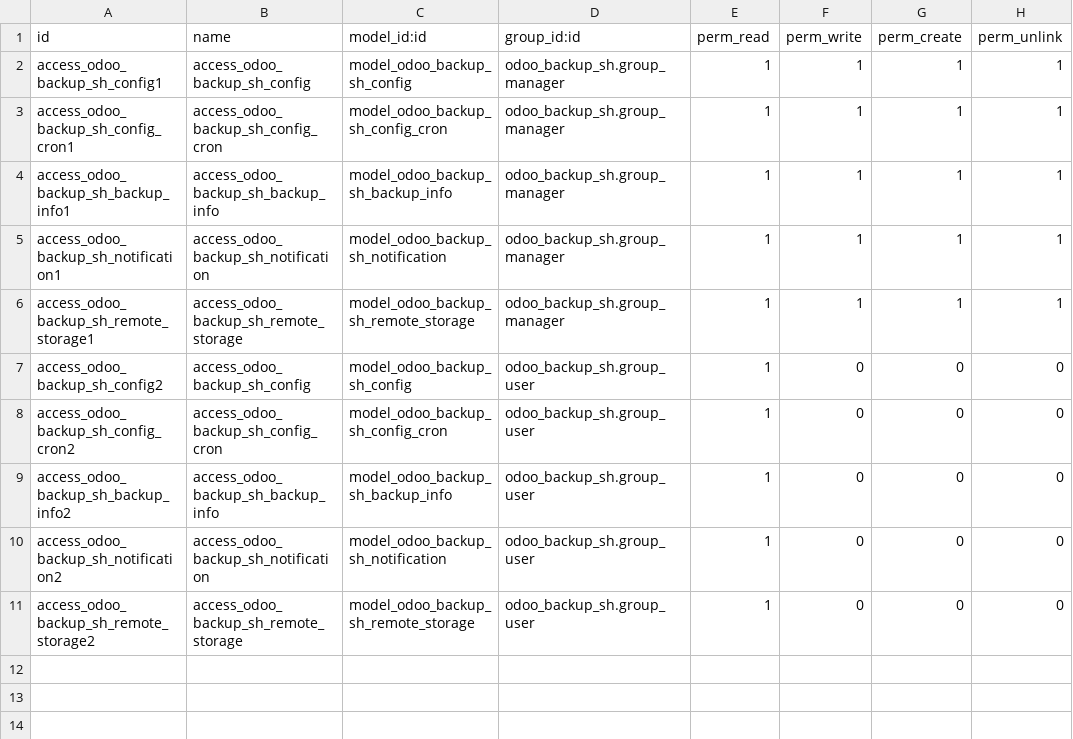
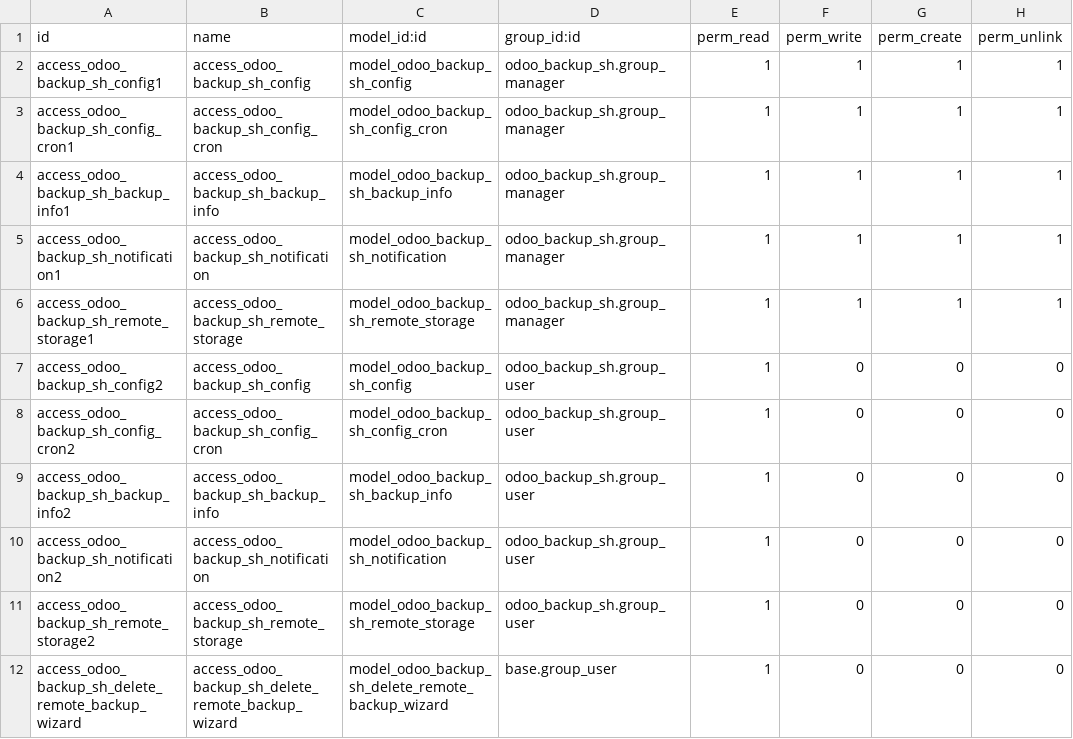
Before and after one commit to itpp-labs/sync-addons, a CSV file: odoo_backup_sh/security/ir.model.access.csv, drawn as a sheet; the diff names each change by its address in the sheet, - before the commit and + after, or states it on an @@ line.

Commit message:
:arrow_up::one::four: odoo_backup_sh

```diff
--- a/odoo_backup_sh/security/ir.model.access.csv
+++ b/odoo_backup_sh/security/ir.model.access.csv
+row 12: access_odoo_backup_sh_delete_remote_backup_wizard | access_odoo_backup_sh_delete_remote_backup_wizard | model_odoo_backup_sh_delete_remote_backup_wizard | base.group_user | 1 | 0 | 0 | 0
```
Also changed, not shown: 12 other files.
